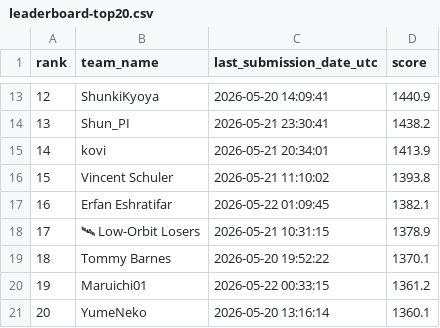
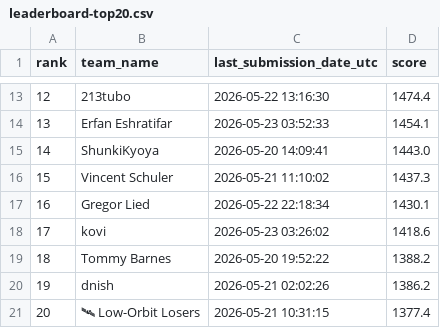
Before and after one commit to Beiciccc/orbit-wars-experiment-log, a CSV file: data/leaderboard-top20.csv, drawn as a sheet; only a part is shown, gaps mark what is left out; the diff covers the shown part only; the diff names each change by its address in the sheet, - before the commit and + after, or states it on an @@ line.

```diff
--- a/data/leaderboard-top20.csv
+++ b/data/leaderboard-top20.csv
-B13 (team_name): ShunkiKyoya
+B13 (team_name): 213tubo
-C13 (last_submission_date_utc): 2026-05-20 14:09:41
+C13 (last_submission_date_utc): 2026-05-22 13:16:30
-D13 (score): 1440.9
+D13 (score): 1474.4
-B14 (team_name): Shun_PI
+B14 (team_name): Erfan Eshratifar
-C14 (last_submission_date_utc): 2026-05-21 23:30:41
+C14 (last_submission_date_utc): 2026-05-23 03:52:33
-D14 (score): 1438.2
+D14 (score): 1454.1
-B15 (team_name): kovi
+B15 (team_name): ShunkiKyoya
-C15 (last_submission_date_utc): 2026-05-21 20:34:01
+C15 (last_submission_date_utc): 2026-05-20 14:09:41
-D15 (score): 1413.9
+D15 (score): 1443.0
-D16 (score): 1393.8
+D16 (score): 1437.3
-B17 (team_name): Erfan Eshratifar
+B17 (team_name): Gregor Lied
-C17 (last_submission_date_utc): 2026-05-22 01:09:45
+C17 (last_submission_date_utc): 2026-05-22 22:18:34
-D17 (score): 1382.1
+D17 (score): 1430.1
-B18 (team_name): 🛰 Low-Orbit Losers
+B18 (team_name): kovi
-C18 (last_submission_date_utc): 2026-05-21 10:31:15
+C18 (last_submission_date_utc): 2026-05-23 03:26:02
-D18 (score): 1378.9
+D18 (score): 1418.6
-D19 (score): 1370.1
+D19 (score): 1388.2
-B20 (team_name): Maruichi01
+B20 (team_name): dnish
-C20 (last_submission_date_utc): 2026-05-22 00:33:15
+C20 (last_submission_date_utc): 2026-05-21 02:02:26
-D20 (score): 1361.2
+D20 (score): 1386.2
-B21 (team_name): YumeNeko
+B21 (team_name): 🛰 Low-Orbit Losers
-C21 (last_submission_date_utc): 2026-05-20 13:16:14
+C21 (last_submission_date_utc): 2026-05-21 10:31:15
-D21 (score): 1360.1
+D21 (score): 1377.4
```
Also changed, not shown: 31 edited cells elsewhere in this file, data/submission-summary.csv, 4 other files.
